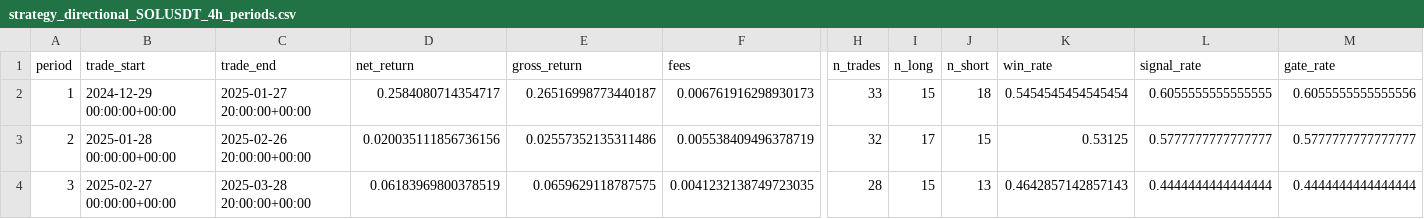
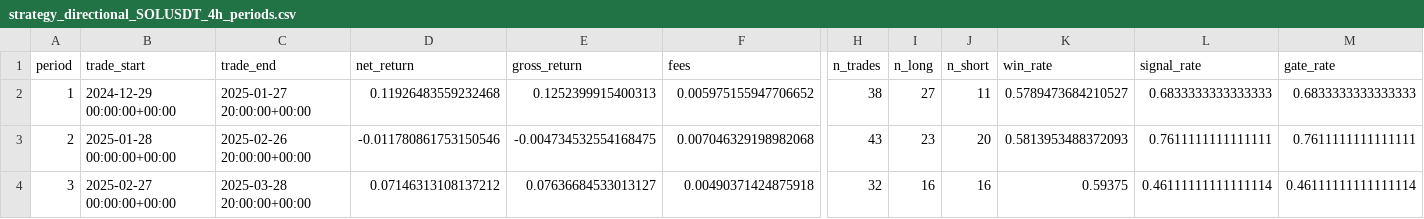
Before and after one commit to pojono/skytrade6, a CSV file: microstructure_research/results/strategy_directional_SOLUSDT_4h_periods.csv, drawn as a sheet; only a part is shown, gaps mark what is left out; the diff covers the shown part only; the diff names each change by its address in the sheet, - before the commit and + after, or states it on an @@ line.

Commit message:
Strategy v4: systematic iteration improvements — +145% net, Sharpe 4.58
Tested 6 configurations via walk-forward backtest (12 periods, SOLUSDT 4h):

v0 baseline (8 models, logistic meta):     +89%, Sharpe 3.29, PF 1.58
v1 expanded (15+4 models, logistic meta):  +97%, Sharpe 3.04, PF 1.51
v2 LightGBM meta:                         +127%, Sharpe 3.02, PF 1.53
v3 early exit (BEST):                     +145%, Sharpe 4.58, PF 1.85
v4 dynamic hold:                          +104%, Sharpe 2.31, PF 1.37
v5 combined (early exit + dynamic hold):  +138%, Sharpe 3.91, PF 1.63

Key improvements in v3 (now default):
- Expanded from 8 to 19 base+regime models (all predictable targets)
- LightGBM meta-model (captures nonlinear interactions)
- Early exit on signal reversal (don't hold losing positions)
- RidgeClassifier for breakout_down targets (best per ML comparison)
- 469 trades, 59.4% win rate, 10/12 periods positive
- +162% excess vs buy-and-hold (-18%)

New files:
- strategy_iterations.py: systematic iteration runner
- results/strategy_iterations_*.json/png: comparison data

```diff
--- a/microstructure_research/results/strategy_directional_SOLUSDT_4h_periods.csv
+++ b/microstructure_research/results/strategy_directional_SOLUSDT_4h_periods.csv
-D2 (net_return): 0.2584080714354717
+D2 (net_return): 0.11926483559232468
-E2 (gross_return): 0.26516998773440187
+E2 (gross_return): 0.1252399915400313
-F2 (fees): 0.006761916298930173
+F2 (fees): 0.005975155947706652
-H2 (n_trades): 33
+H2 (n_trades): 38
-I2 (n_long): 15
+I2 (n_long): 27
-J2 (n_short): 18
+J2 (n_short): 11
-K2 (win_rate): 0.5454545454545454
+K2 (win_rate): 0.5789473684210527
-L2 (signal_rate): 0.6055555555555555
+L2 (signal_rate): 0.6833333333333333
-M2 (gate_rate): 0.6055555555555556
+M2 (gate_rate): 0.6833333333333333
-D3 (net_return): 0.020035111856736156
+D3 (net_return): -0.011780861753150546
-E3 (gross_return): 0.02557352135311486
+E3 (gross_return): -0.004734532554168475
-F3 (fees): 0.005538409496378719
+F3 (fees): 0.007046329198982068
-H3 (n_trades): 32
+H3 (n_trades): 43
-I3 (n_long): 17
+I3 (n_long): 23
-J3 (n_short): 15
+J3 (n_short): 20
-K3 (win_rate): 0.53125
+K3 (win_rate): 0.5813953488372093
-L3 (signal_rate): 0.5777777777777777
+L3 (signal_rate): 0.7611111111111111
-M3 (gate_rate): 0.5777777777777777
+M3 (gate_rate): 0.7611111111111111
-D4 (net_return): 0.06183969800378519
+D4 (net_return): 0.07146313108137212
-E4 (gross_return): 0.0659629118787575
+E4 (gross_return): 0.07636684533013127
-F4 (fees): 0.0041232138749723035
+F4 (fees): 0.00490371424875918
-H4 (n_trades): 28
+H4 (n_trades): 32
-I4 (n_long): 15
+I4 (n_long): 16
-J4 (n_short): 13
+J4 (n_short): 16
-K4 (win_rate): 0.4642857142857143
+K4 (win_rate): 0.59375
-L4 (signal_rate): 0.4444444444444444
+L4 (signal_rate): 0.46111111111111114
-M4 (gate_rate): 0.4444444444444444
+M4 (gate_rate): 0.46111111111111114
```
Also changed, not shown: 79 edited cells elsewhere in this file, 6 other files.
